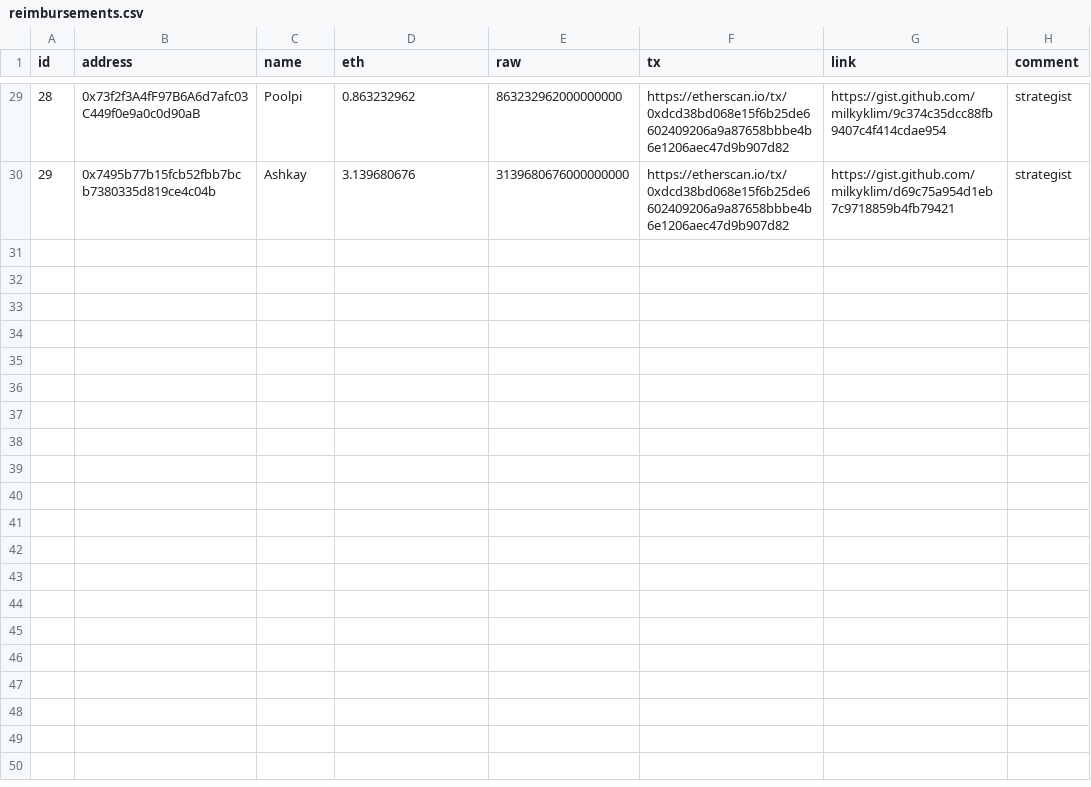
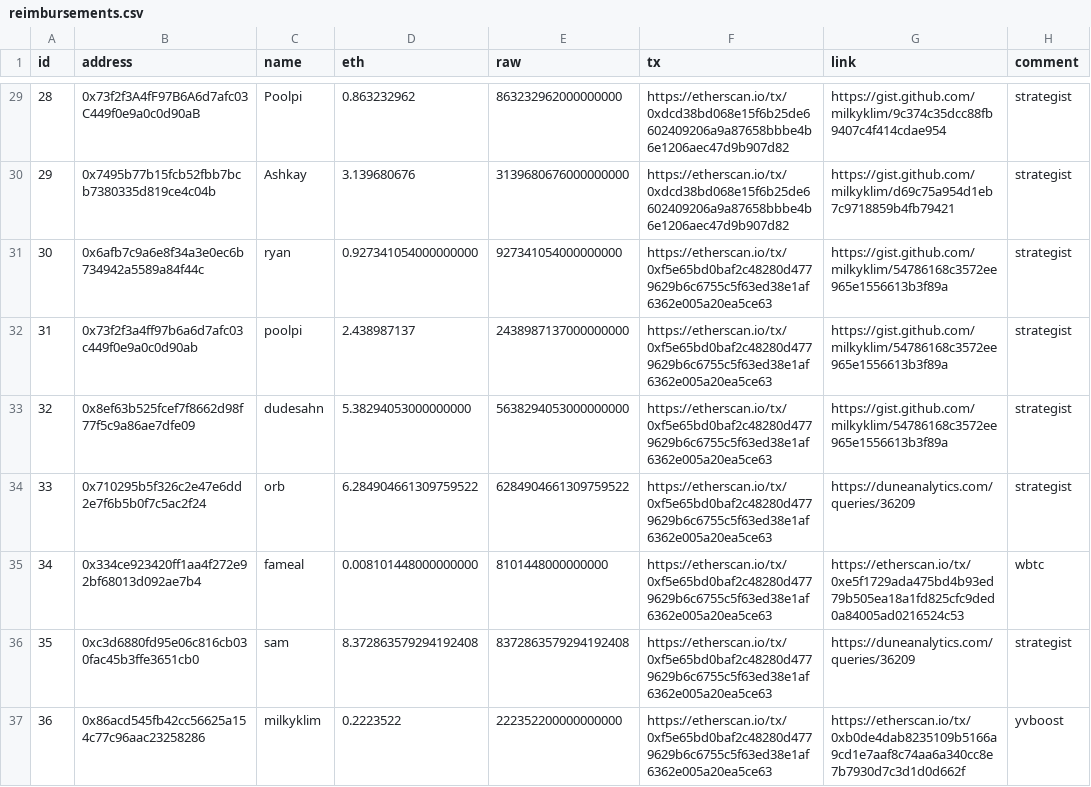
Before and after one commit to yearn/budget, a CSV file: reports/gas/reimbursements.csv, drawn as a sheet; only a part is shown, gaps mark what is left out; the diff names each change by its address in the sheet, - before the commit and + after, or states it on an @@ line.

Commit message:
add gas reimbursements (#30)

```diff
--- a/reports/gas/reimbursements.csv
+++ b/reports/gas/reimbursements.csv
+row 31: 30 | 0x6afb7c9a6e8f34a3e0ec6b734942a5589a84f44c | ryan | 0.927341054000000000 | 927341054000000000 | https://etherscan.io/tx/0xf5e65bd0baf2c48280d4779629b6c6755c5f63ed38e1af6362e005a20ea5ce63 | https://gist.github.com/milkyklim/54786168c3572ee965e1556613b3f89a | strategist
+row 32: 31 | 0x73f2f3a4ff97b6a6d7afc03c449f0e9a0c0d90ab | poolpi | 2.438987137 | 2438987137000000000 | https://etherscan.io/tx/0xf5e65bd0baf2c48280d4779629b6c6755c5f63ed38e1af6362e005a20ea5ce63 | https://gist.github.com/milkyklim/54786168c3572ee965e1556613b3f89a | strategist
+row 33: 32 | 0x8ef63b525fcef7f8662d98f77f5c9a86ae7dfe09 | dudesahn | 5.38294053000000000 | 5638294053000000000 | https://etherscan.io/tx/0xf5e65bd0baf2c48280d4779629b6c6755c5f63ed38e1af6362e005a20ea5ce63 | https://gist.github.com/milkyklim/54786168c3572ee965e1556613b3f89a | strategist
+row 34: 33 | 0x710295b5f326c2e47e6dd2e7f6b5b0f7c5ac2f24 | orb | 6.284904661309759522 | 6284904661309759522 | https://etherscan.io/tx/0xf5e65bd0baf2c48280d4779629b6c6755c5f63ed38e1af6362e005a20ea5ce63 | https://duneanalytics.com/queries/36209 | strategist
+row 35: 34 | 0x334ce923420ff1aa4f272e92bf68013d092ae7b4 | fameal | 0.008101448000000000 | 8101448000000000 | https://etherscan.io/tx/0xf5e65bd0baf2c48280d4779629b6c6755c5f63ed38e1af6362e005a20ea5ce63 | https://etherscan.io/tx/0xe5f1729ada475bd4b93ed79b505ea18a1fd825cfc9ded0a84005ad0216524c53 | wbtc
+row 36: 35 | 0xc3d6880fd95e06c816cb030fac45b3ffe3651cb0 | sam | 8.372863579294192408 | 8372863579294192408 | https://etherscan.io/tx/0xf5e65bd0baf2c48280d4779629b6c6755c5f63ed38e1af6362e005a20ea5ce63 | https://duneanalytics.com/queries/36209 | strategist
+row 37: 36 | 0x86acd545fb42cc56625a154c77c96aac23258286 | milkyklim | 0.2223522 | 222352200000000000 | https://etherscan.io/tx/0xf5e65bd0baf2c48280d4779629b6c6755c5f63ed38e1af6362e005a20ea5ce63 | https://etherscan.io/tx/0xb0de4dab8235109b5166a9cd1e7aaf8c74aa6a340cc8e7b7930d7c3d1d0d662f | yvboost
```
